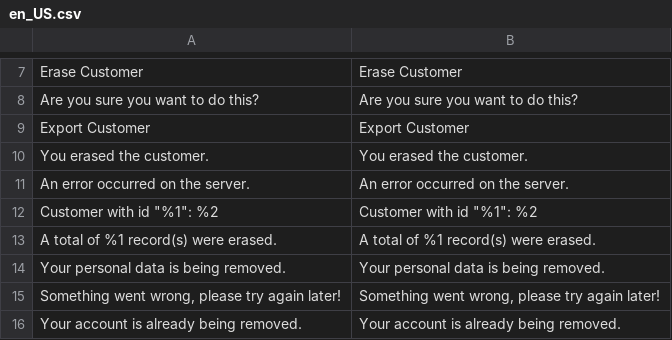
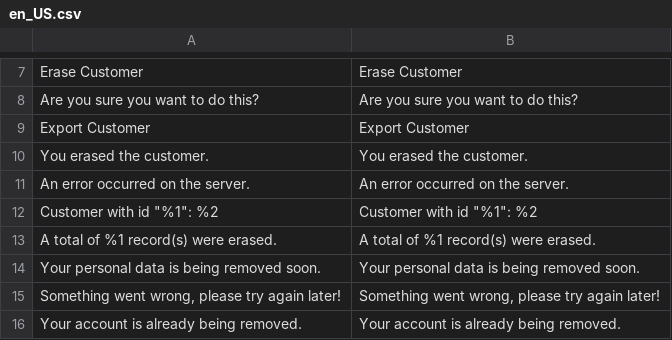
Before and after one commit to opengento/magento2-gdpr, a CSV file: i18n/en_US.csv, drawn as a sheet; only a part is shown, gaps mark what is left out; the diff names each change by its address in the sheet, - before the commit and + after, or states it on an @@ line.

```diff
--- a/i18n/en_US.csv
+++ b/i18n/en_US.csv
-A14: Your personal data is being removed.
+A14: Your personal data is being removed soon.
-B14: Your personal data is being removed.
+B14: Your personal data is being removed soon.
```
Also changed, not shown: i18n/fr_FR.csv, i18n/nl_NL.csv, 10 other files.
